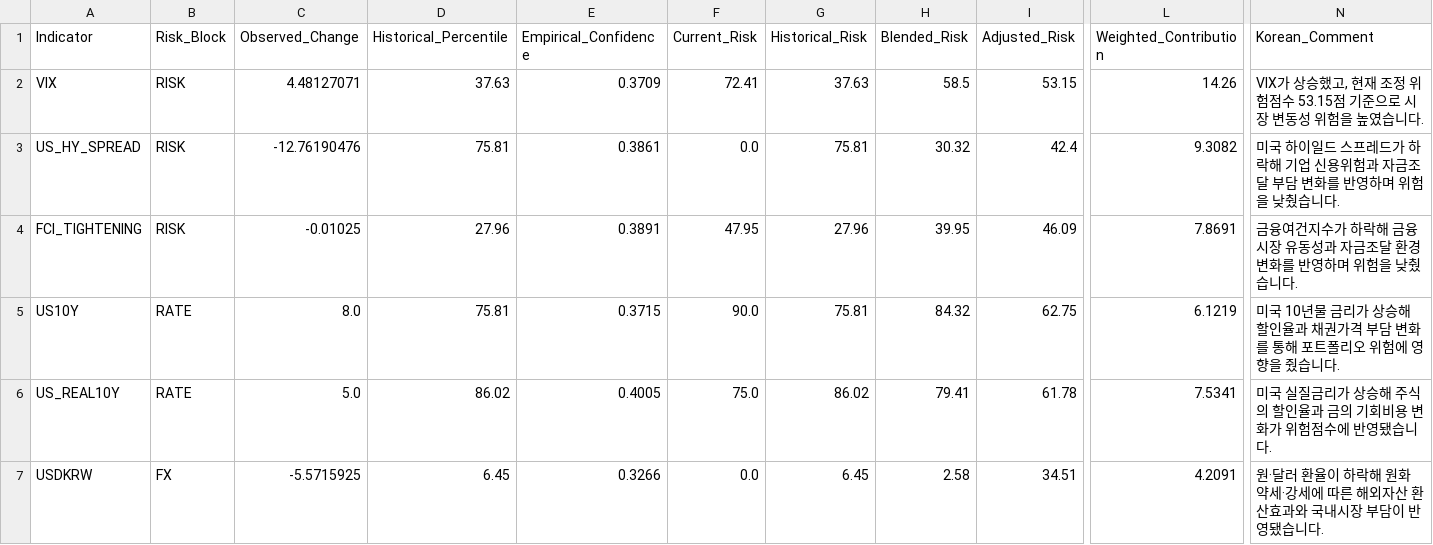
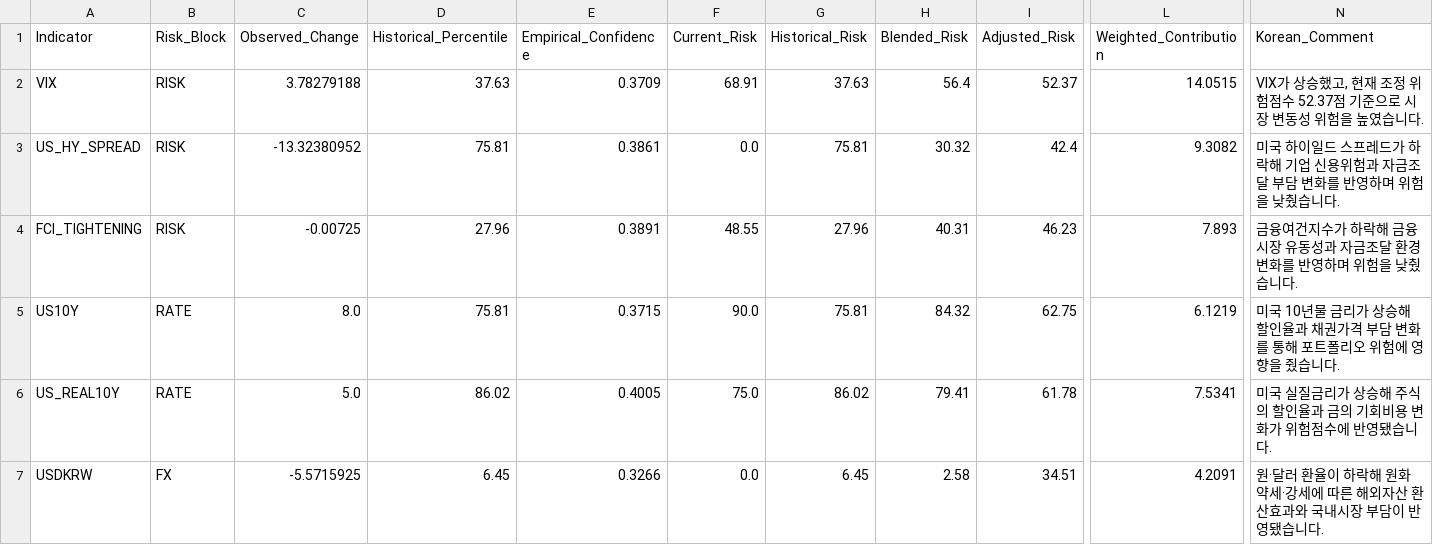
Before and after one commit to mia2628/portfolio_intelligence, a CSV file: outputs/step05/risk_details.csv, drawn as a sheet; only a part is shown, gaps mark what is left out; the diff names each change by its address in the sheet, - before the commit and + after, or states it on an @@ line.

```diff
--- a/outputs/step05/risk_details.csv
+++ b/outputs/step05/risk_details.csv
-C2 (Observed_Change): 4.48127071
+C2 (Observed_Change): 3.78279188
-F2 (Current_Risk): 72.41
+F2 (Current_Risk): 68.91
-H2 (Blended_Risk): 58.5
+H2 (Blended_Risk): 56.4
-I2 (Adjusted_Risk): 53.15
+I2 (Adjusted_Risk): 52.37
-L2 (Weighted_Contribution): 14.26
+L2 (Weighted_Contribution): 14.0515
-N2 (Korean_Comment): …험점수 53.15점 기준…
+N2 (Korean_Comment): …험점수 52.37점 기준…
-C3 (Observed_Change): -12.76190476
+C3 (Observed_Change): -13.32380952
-C4 (Observed_Change): -0.01025
+C4 (Observed_Change): -0.00725
-F4 (Current_Risk): 47.95
+F4 (Current_Risk): 48.55
-H4 (Blended_Risk): 39.95
+H4 (Blended_Risk): 40.31
-I4 (Adjusted_Risk): 46.09
+I4 (Adjusted_Risk): 46.23
-L4 (Weighted_Contribution): 7.8691
+L4 (Weighted_Contribution): 7.893
```
Also changed, not shown: data/historical/historical_data.csv, data/step03_market_inputs.csv, 9 other files.
